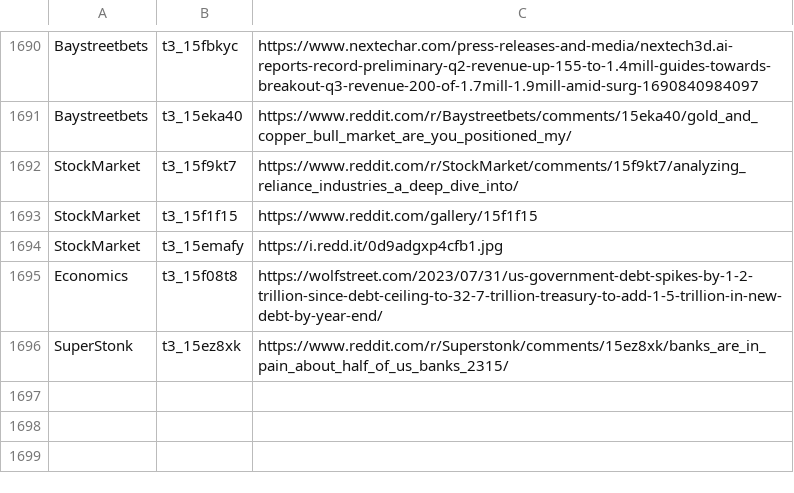
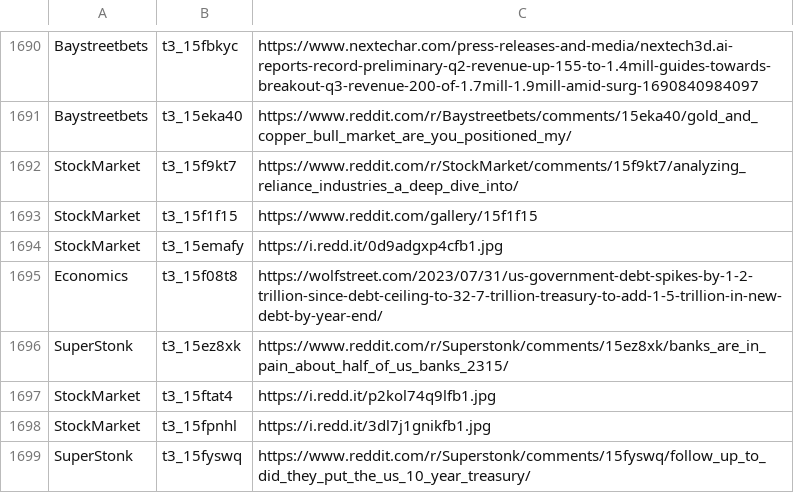
Before and after one commit to dli-invest/stonk_events, a CSV file: data/reddit/reddit_articles.csv, drawn as a sheet; only a part is shown, gaps mark what is left out.

```diff
--- a/data/reddit/reddit_articles.csv
+++ b/data/reddit/reddit_articles.csv
@@ -1696 +1696,4 @@ Economics,t3_15f08t8,https://wolfstreet.com/2023/07/31/us-government-debt-spikes
 SuperStonk,t3_15ez8xk,https://www.reddit.com/r/Superstonk/comments/15ez8xk/banks_are_in_pain_about_half_of_us_banks_2315/
+StockMarket,t3_15ftat4,https://i.redd.it/p2kol74q9lfb1.jpg
+StockMarket,t3_15fpnhl,https://i.redd.it/3dl7j1gnikfb1.jpg
+SuperStonk,t3_15fyswq,https://www.reddit.com/r/Superstonk/comments/15fyswq/follow_up_to_did_they_put_the_us_10_year_treasury/
```
Also changed, not shown: 2 other files.
